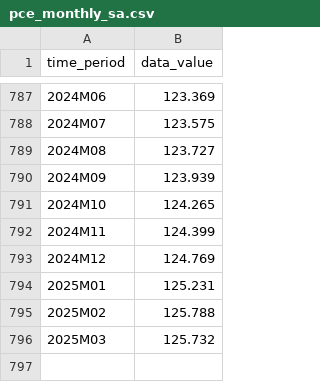
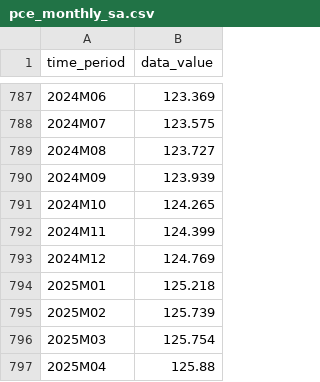
Before and after one commit to Economic/realtalk, a CSV file: data-raw/raw/pce_monthly_sa.csv, drawn as a sheet; only a part is shown, gaps mark what is left out.

```diff
--- a/data-raw/raw/pce_monthly_sa.csv
+++ b/data-raw/raw/pce_monthly_sa.csv
@@ -793,4 +793,5 @@ time_period,data_value
 2024M12,124.769
-2025M01,125.231
-2025M02,125.788
-2025M03,125.732
+2025M01,125.218
+2025M02,125.739
+2025M03,125.754
+2025M04,125.88
```
Also changed, not shown: data-raw/processed/available_price_indexes.csv, data-raw/processed/pce_monthly_sa.csv, 32 other files.
